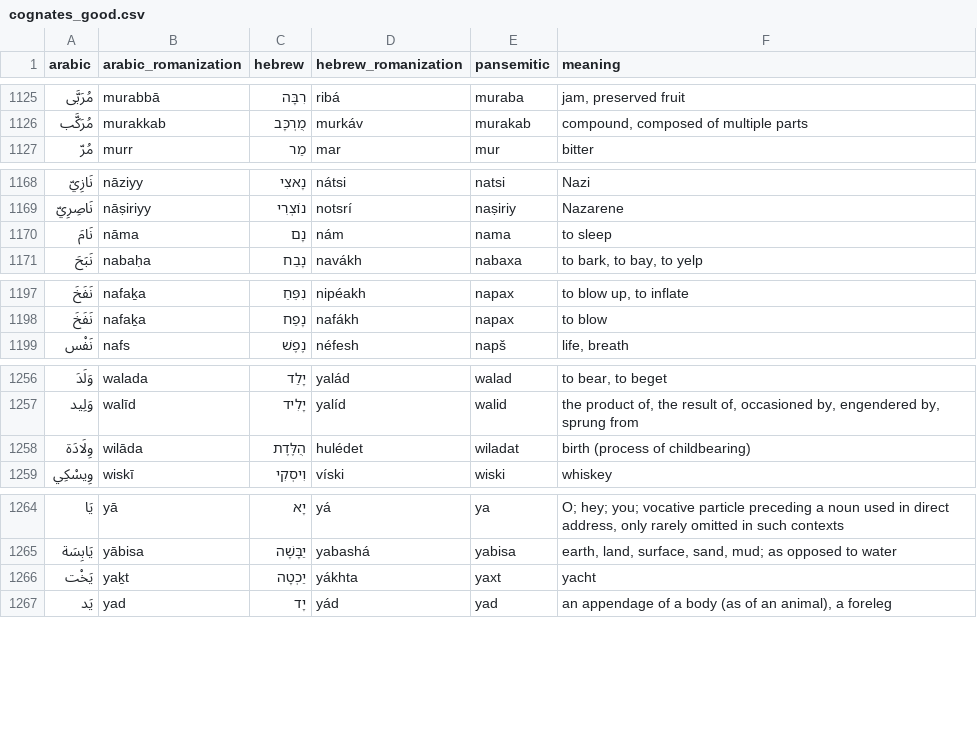
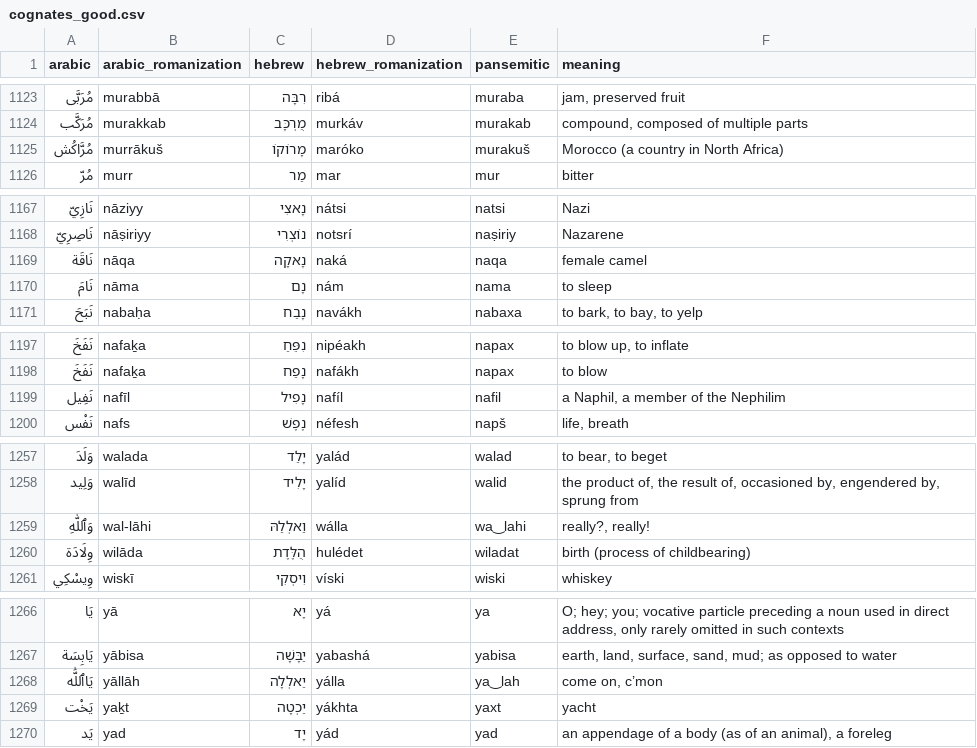
Before and after one commit to pimpale/foo, a CSV file: python/pansemitic-lexicon/cognates_good.csv, drawn as a sheet; only a part is shown, gaps mark what is left out; the diff covers the shown part only.

```diff
--- a/python/pansemitic-lexicon/cognates_good.csv
+++ b/python/pansemitic-lexicon/cognates_good.csv
@@ -1126,2 +1124,3 @@ arabic,arabic_romanization,hebrew,hebrew_romanization,pansemitic,meaning
 مُرَكَّب,murakkab,מֻרְכָּב,murkáv,murakab,"compound, composed of multiple parts"
+مُرَّاكُش,murrākuš,מָרוֹקוֹ,maróko,murakuš,Morocco (a country in North Africa)
 مُرّ,murr,מַר,mar,mur,bitter
@@ -1169,2 +1168,3 @@ arabic,arabic_romanization,hebrew,hebrew_romanization,pansemitic,meaning
 نَاصِرِيّ,nāṣiriyy,נוֹצְרִי,notsrí,naṣiriy,Nazarene
+نَاقَة,nāqa,נָאקָה,naká,naqa,female camel
 نَامَ,nāma,נָם,nám,nama,to sleep
@@ -1198,2 +1198,3 @@ arabic,arabic_romanization,hebrew,hebrew_romanization,pansemitic,meaning
 نَفَخَ,nafaḵa,נָפַח,nafákh,napax,to blow
+نَفِيل,nafīl,נָפִיל,nafíl,nafil,"a Naphil, a member of the Nephilim"
 نَفْس,nafs,נֶפֶשׁ,néfesh,napš,"life, breath"
@@ -1257,2 +1258,3 @@ arabic,arabic_romanization,hebrew,hebrew_romanization,pansemitic,meaning
 وَلِيد,walīd,יָלִיד,yalíd,walid,"the product of, the result of, occasioned by, engendered by, sprung from"
+وَٱللّٰهِ,wal-lāhi,וַאלְלַהּ,wálla,wa‿lahi,"really?, really!"
 وِلَادَة,wilāda,הֻלֶּדֶת,hulédet,wiladat,birth (process of childbearing)
@@ -1265,2 +1267,3 @@ arabic,arabic_romanization,hebrew,hebrew_romanization,pansemitic,meaning
 يَابِسَة,yābisa,יַבָּשָׁה,yabashá,yabisa,"earth, land, surface, sand, mud; as opposed to water"
+يَاٱللَّٰه,yāllāh,יַאלְלָה,yálla,ya‿lah,"come on, c’mon"
 يَخْت,yaḵt,יַכְטָה,yákhta,yaxt,yacht
```
Also changed, not shown: 5 added rows, 7 removed rows and 6 edited cells elsewhere in this file, 4 other files.
